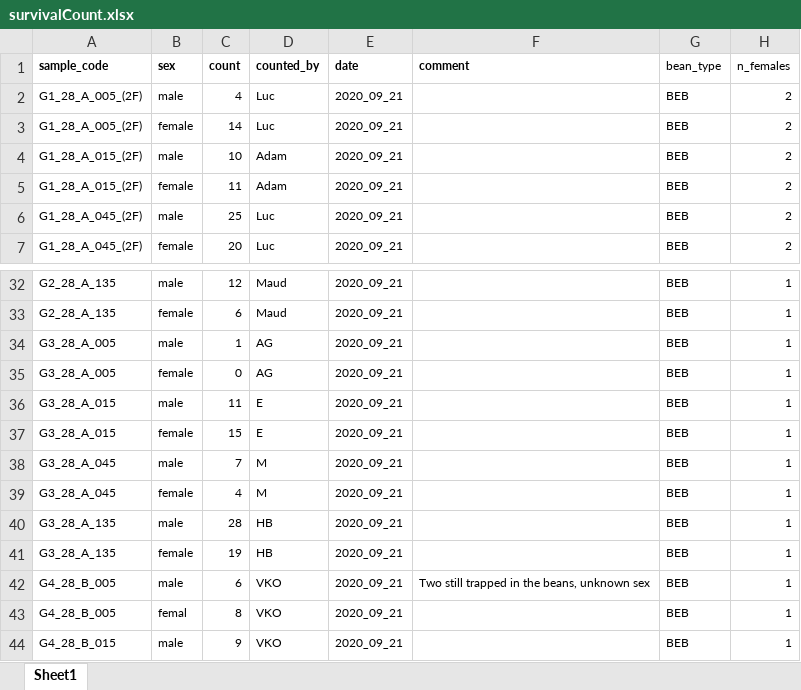
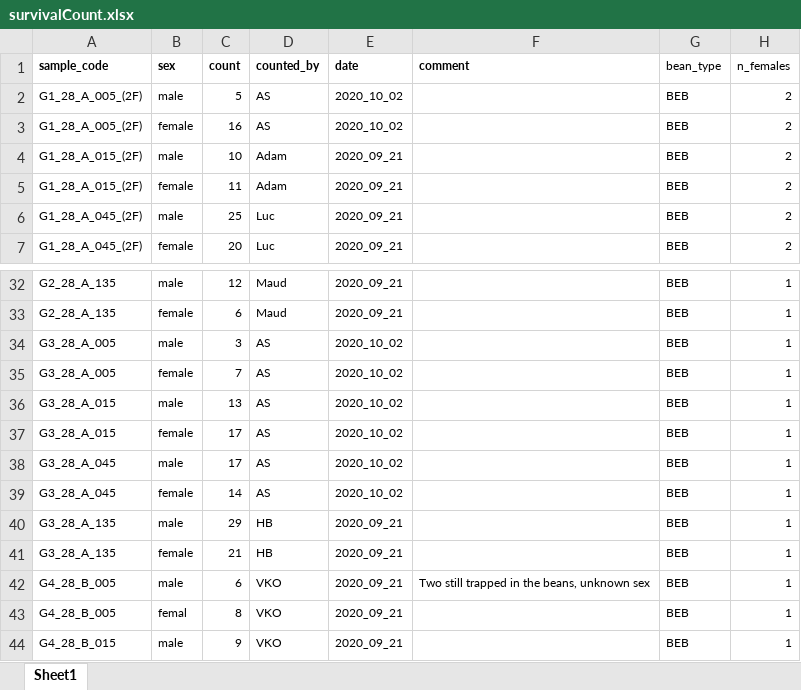
Before and after one commit to alistairseddon/BIO201, an Excel workbook: Data/survivalCount.xlsx, sheet Sheet1, drawn as a sheet; only a part is shown, gaps mark what is left out; values as stored, in another font and other column widths than the file's, no borders; the diff covers the shown part only; the diff names each change by its address in the sheet, - before the commit and + after, or states it on an @@ line.

```diff
--- a/Data/survivalCount.xlsx (sheet Sheet1)
+++ b/Data/survivalCount.xlsx (sheet Sheet1)
-C2 (count): 4
+C2 (count): 5
-D2:D3 (counted_by): Luc
+D2:D3 (counted_by): AS
-E2:E3 (date): 2020_09_21
+E2:E3 (date): 2020_10_02
-C3 (count): 14
+C3 (count): 16
-C34 (count): 1
+C34 (count): 3
-D34:D35 (counted_by): AG
+D34:D35 (counted_by): AS
-E34:E39 (date): 2020_09_21
+E34:E39 (date): 2020_10_02
-C35 (count): 0
+C35 (count): 7
-C36 (count): 11
+C36 (count): 13
-D36:D37 (counted_by): E
+D36:D37 (counted_by): AS
-C37 (count): 15
+C37 (count): 17
-C38 (count): 7
+C38 (count): 17
-D38:D39 (counted_by): M
+D38:D39 (counted_by): AS
-C39 (count): 4
+C39 (count): 14
-C40 (count): 28
+C40 (count): 29
-C41 (count): 19
+C41 (count): 21
```
Also changed, not shown: 56 added rows, 13 removed rows, 1 moved row and 15 edited cells elsewhere in this sheet, Data/eggCount.xlsx, 7 other files.
